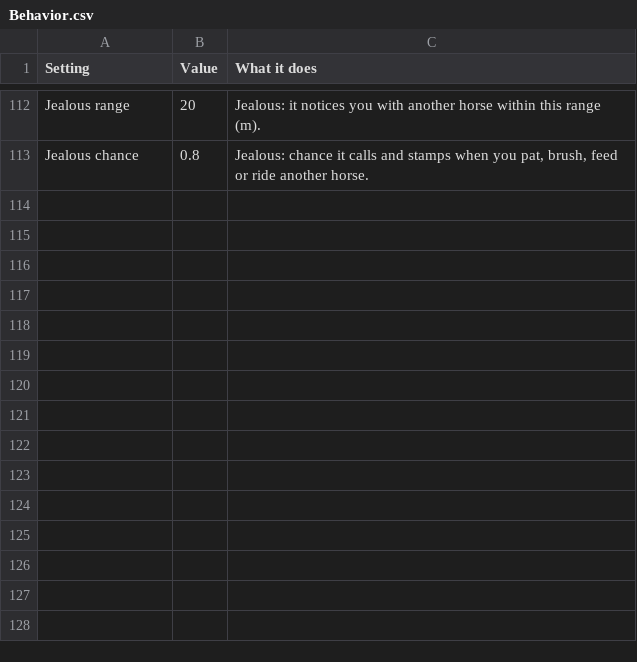
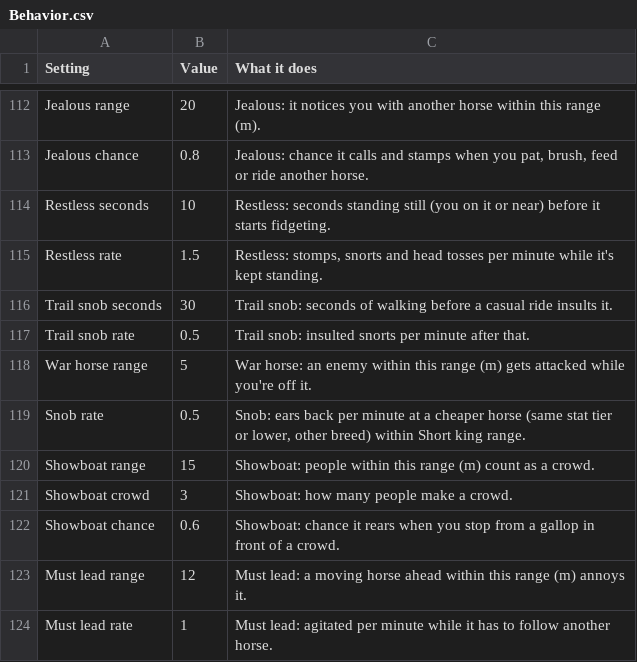
Before and after one commit to Navod-Madushanka/Horse_Personality_mod_RDR2, a CSV file: data/sheet-export/Behavior.csv, drawn as a sheet; only a part is shown, gaps mark what is left out.

```diff
--- a/data/sheet-export/Behavior.csv
+++ b/data/sheet-export/Behavior.csv
@@ -113 +113,12 @@ Jealous range,20,Jealous: it notices you with another horse within this range (m
 Jealous chance,0.8,"Jealous: chance it calls and stamps when you pat, brush, feed or ride another horse."
+Restless seconds,10,Restless: seconds standing still (you on it or near) before it starts fidgeting.
+Restless rate,1.5,"Restless: stomps, snorts and head tosses per minute while it's kept standing."
+Trail snob seconds,30,Trail snob: seconds of walking before a casual ride insults it.
+Trail snob rate,0.5,Trail snob: insulted snorts per minute after that.
+War horse range,5,War horse: an enemy within this range (m) gets attacked while you're off it.
+Snob rate,0.5,"Snob: ears back per minute at a cheaper horse (same stat tier or lower, other breed) within Short king range."
+Showboat range,15,Showboat: people within this range (m) count as a crowd.
+Showboat crowd,3,Showboat: how many people make a crowd.
+Showboat chance,0.6,Showboat: chance it rears when you stop from a gallop in front of a crowd.
+Must lead range,12,Must lead: a moving horse ahead within this range (m) annoys it.
+Must lead rate,1,Must lead: agitated per minute while it has to follow another horse.
```
Also changed, not shown: data/sheet-export/Coats.csv, 13 other files.
